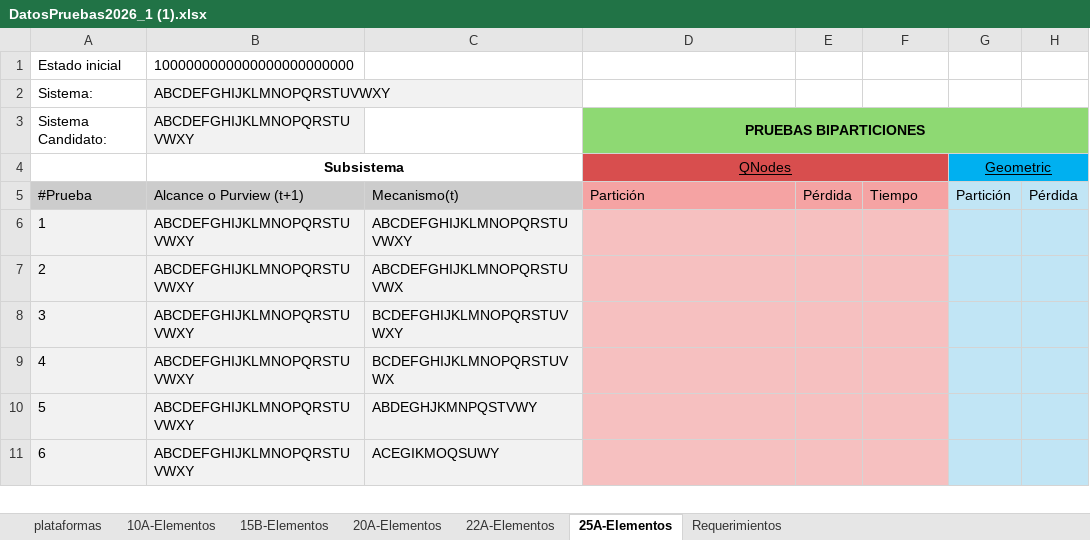
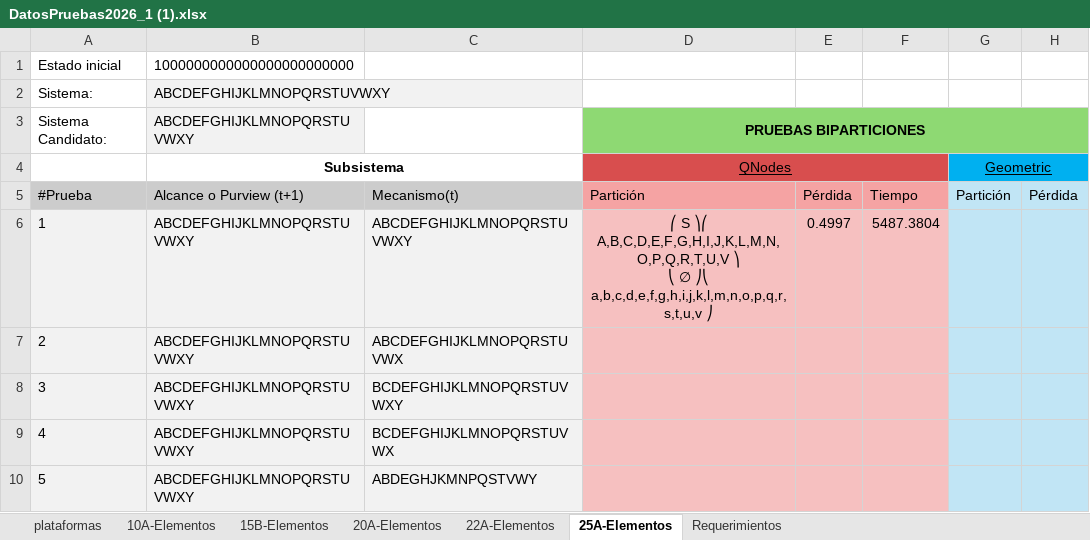
Before and after one commit to Cgomez2107/Qnodes-Geomip, an Excel workbook: DatosPruebas2026_1 (1).xlsx, sheet 25A-Elementos, drawn as a sheet; only a part is shown; the shorter side is filled out with more unchanged rows; values as stored, in another font and other column widths than the file's, no borders; ↵ is a line break in a cell; the diff names each change by its address in the sheet, - before the commit and + after, or states it on an @@ line.

```diff
--- a/DatosPruebas2026_1 (1).xlsx (sheet 25A-Elementos)
+++ b/DatosPruebas2026_1 (1).xlsx (sheet 25A-Elementos)
-D6: (empty)
+D6: ⎛ S ⎞⎛ A,B,C,D,E,F,G,H,I,J,K,L,M,N,O,P,Q,R,T,U,V ⎞ ↵ ⎝ ∅ ⎠⎝ a,b,c,d,e,f,g,h,i,j,k,l,m,n,o,p,q,r,s,t,u,v ⎠
-E6: (empty)
+E6: 0.4997
-F6: (empty)
+F6: 5487.3804
```
Also changed, not shown: sheet 22A-Elementos, 3 other files.
